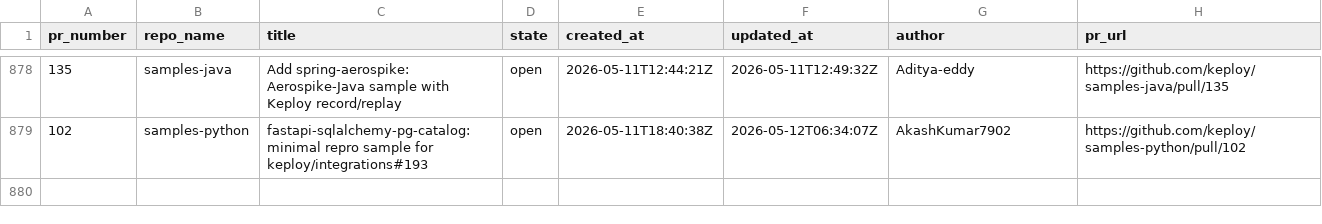
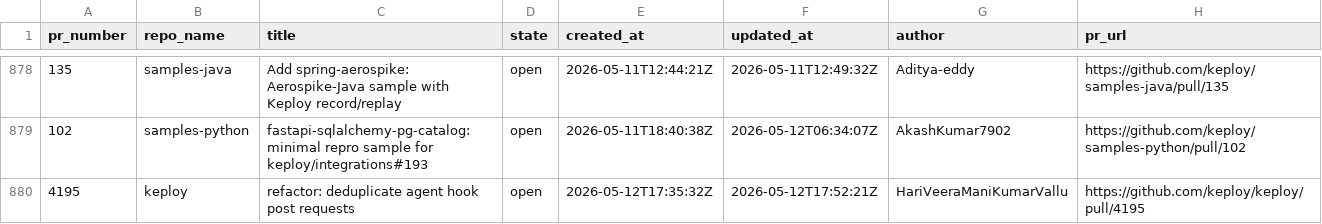
Before and after one commit to kirti763/keploy-flask-demo, a CSV file: data/open-prs.csv, drawn as a sheet; only a part is shown, gaps mark what is left out.

```diff
--- a/data/open-prs.csv
+++ b/data/open-prs.csv
@@ -879 +879,2 @@ pr_number,repo_name,title,state,created_at,updated_at,author,pr_url
 102,samples-python,fastapi-sqlalchemy-pg-catalog: minimal repro sample for keploy/integrations#193,open,2026-05-11T18:40:38Z,2026-05-12T06:34:07Z,AkashKumar7902,https://github.com/keploy/samples-python/pull/102
+4195,keploy,refactor: deduplicate agent hook post requests,open,2026-05-12T17:35:32Z,2026-05-12T17:52:21Z,HariVeeraManiKumarVallu,https://github.com/keploy/keploy/pull/4195
```
